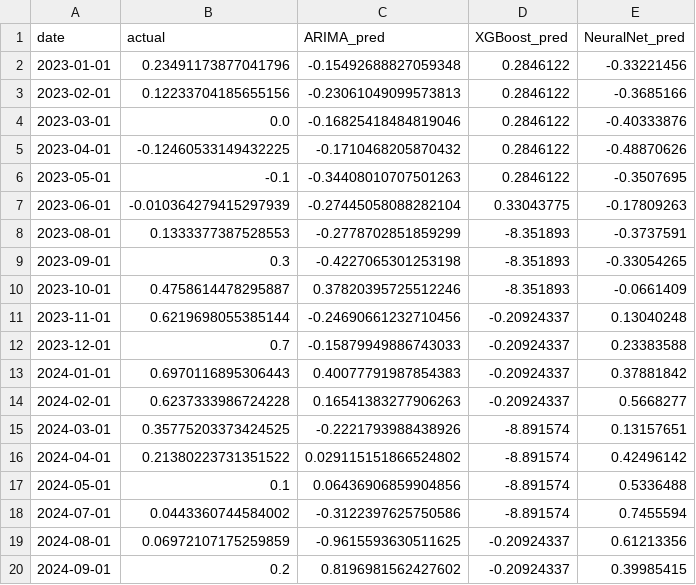
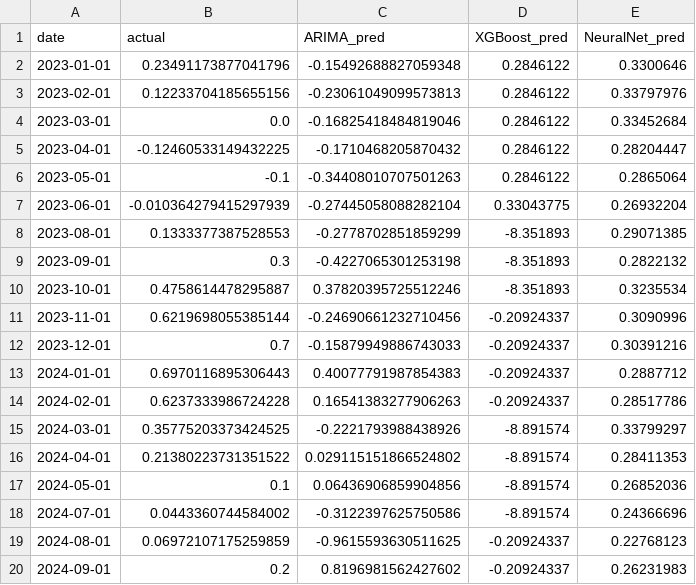
Before and after one commit to VishalKJ-ai/uk-economic-forecasting, a CSV file: outputs/forecasts/forecast_gdp_h3.csv, drawn as a sheet.

```diff
--- a/outputs/forecasts/forecast_gdp_h3.csv
+++ b/outputs/forecasts/forecast_gdp_h3.csv
@@ -1,20 +1,20 @@
 date,actual,ARIMA_pred,XGBoost_pred,NeuralNet_pred
-2023-01-01,0.23491173877041796,-0.15492688827059348,0.2846122,-0.33221456
-2023-02-01,0.12233704185655156,-0.23061049099573813,0.2846122,-0.3685166
-2023-03-01,0.0,-0.16825418484819046,0.2846122,-0.40333876
-2023-04-01,-0.12460533149432225,-0.1710468205870432,0.2846122,-0.48870626
-2023-05-01,-0.1,-0.34408010707501263,0.2846122,-0.3507695
-2023-06-01,-0.010364279415297939,-0.27445058088282104,0.33043775,-0.17809263
-2023-08-01,0.1333377387528553,-0.2778702851859299,-8.351893,-0.3737591
-2023-09-01,0.3,-0.4227065301253198,-8.351893,-0.33054265
-2023-10-01,0.4758614478295887,0.37820395725512246,-8.351893,-0.0661409
-2023-11-01,0.6219698055385144,-0.24690661232710456,-0.20924337,0.13040248
-2023-12-01,0.7,-0.15879949886743033,-0.20924337,0.23383588
-2024-01-01,0.6970116895306443,0.40077791987854383,-0.20924337,0.37881842
-2024-02-01,0.6237333986724228,0.16541383277906263,-0.20924337,0.5668277
-2024-03-01,0.35775203373424525,-0.2221793988438926,-8.891574,0.13157651
-2024-04-01,0.21380223731351522,0.029115151866524802,-8.891574,0.42496142
-2024-05-01,0.1,0.06436906859904856,-8.891574,0.5336488
-2024-07-01,0.0443360744584002,-0.3122397625750586,-8.891574,0.7455594
-2024-08-01,0.06972107175259859,-0.9615593630511625,-0.20924337,0.61213356
-2024-09-01,0.2,0.8196981562427602,-0.20924337,0.39985415
+2023-01-01,0.23491173877041796,-0.15492688827059348,0.2846122,0.3300646
+2023-02-01,0.12233704185655156,-0.23061049099573813,0.2846122,0.33797976
+2023-03-01,0.0,-0.16825418484819046,0.2846122,0.33452684
+2023-04-01,-0.12460533149432225,-0.1710468205870432,0.2846122,0.28204447
+2023-05-01,-0.1,-0.34408010707501263,0.2846122,0.2865064
+2023-06-01,-0.010364279415297939,-0.27445058088282104,0.33043775,0.26932204
+2023-08-01,0.1333377387528553,-0.2778702851859299,-8.351893,0.29071385
+2023-09-01,0.3,-0.4227065301253198,-8.351893,0.2822132
+2023-10-01,0.4758614478295887,0.37820395725512246,-8.351893,0.3235534
+2023-11-01,0.6219698055385144,-0.24690661232710456,-0.20924337,0.3090996
+2023-12-01,0.7,-0.15879949886743033,-0.20924337,0.30391216
+2024-01-01,0.6970116895306443,0.40077791987854383,-0.20924337,0.2887712
+2024-02-01,0.6237333986724228,0.16541383277906263,-0.20924337,0.28517786
+2024-03-01,0.35775203373424525,-0.2221793988438926,-8.891574,0.33799297
+2024-04-01,0.21380223731351522,0.029115151866524802,-8.891574,0.28411353
+2024-05-01,0.1,0.06436906859904856,-8.891574,0.26852036
+2024-07-01,0.0443360744584002,-0.3122397625750586,-8.891574,0.24366696
+2024-08-01,0.06972107175259859,-0.9615593630511625,-0.20924337,0.22768123
+2024-09-01,0.2,0.8196981562427602,-0.20924337,0.26231983
```
Also changed, not shown: outputs/forecasts/forecast_cpi_h1.csv, outputs/forecasts/forecast_cpi_h3.csv, 18 other files.
